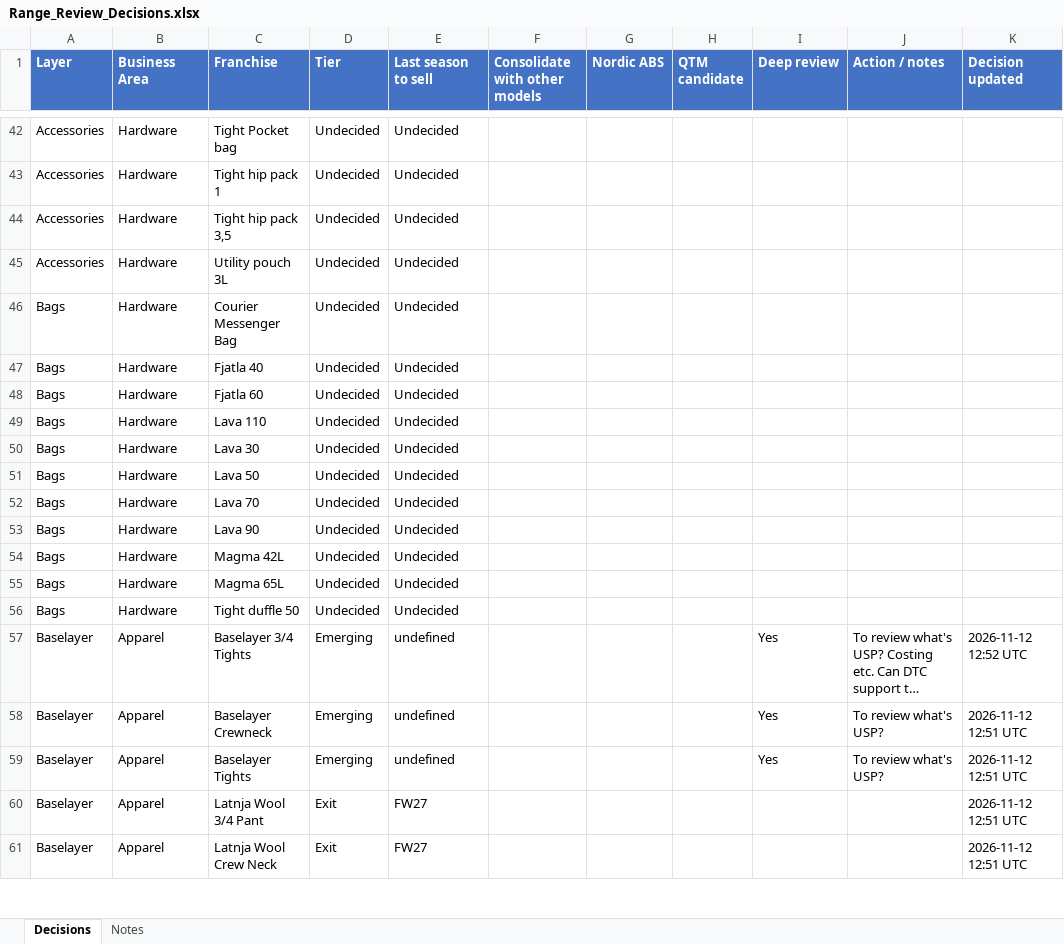
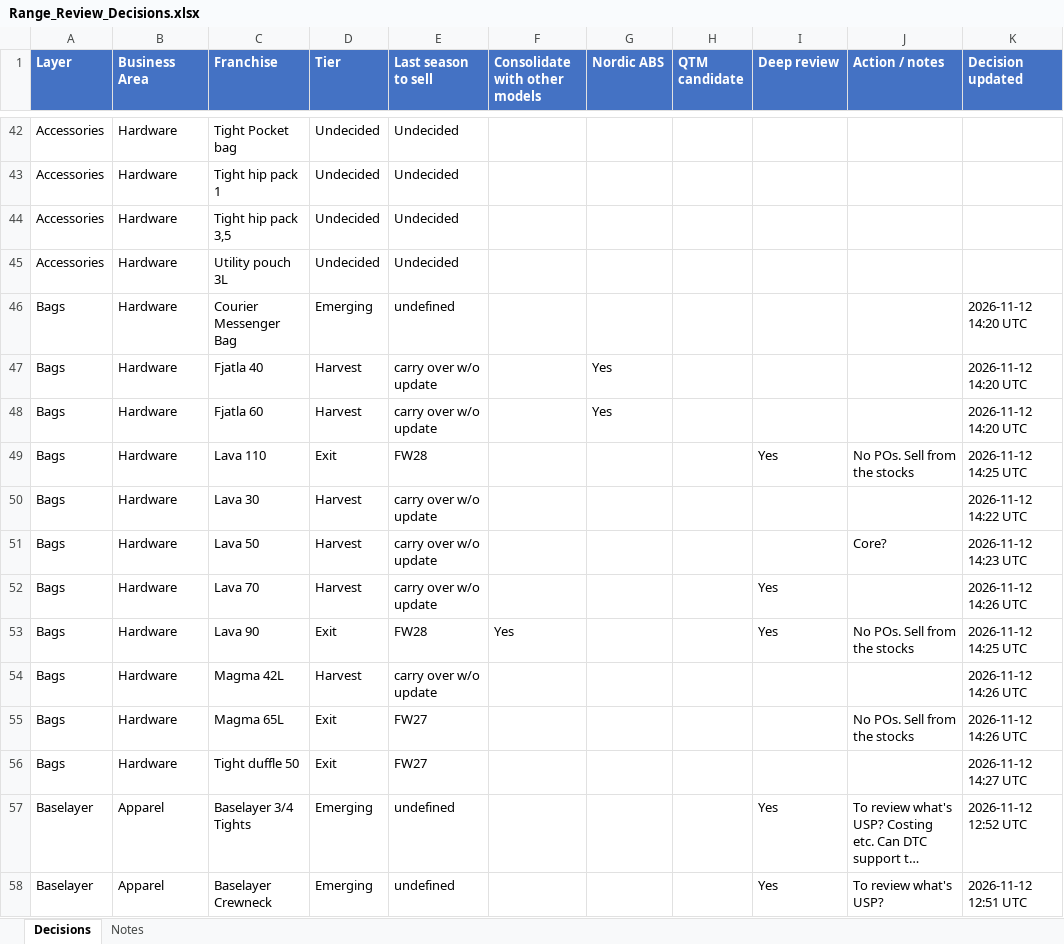
Before and after one commit to surflongboard/project_bob, an Excel workbook: data/range_review/outputs/Range_Review_Decisions.xlsx, sheet Decisions, drawn as a sheet; only a part is shown, gaps mark what is left out; the shorter side is filled out with more unchanged rows; long unchanged cells end in …; values as stored, in another font and other column widths than the file's, no borders; the diff covers the shown part only; the diff names each change by its address in the sheet, - before the commit and + after, or states it on an @@ line.

```diff
--- a/data/range_review/outputs/Range_Review_Decisions.xlsx (sheet Decisions)
+++ b/data/range_review/outputs/Range_Review_Decisions.xlsx (sheet Decisions)
-D46 (Tier): Undecided
+D46 (Tier): Emerging
-E46 (Last season to sell): Undecided
+E46 (Last season to sell): undefined
-K46:K48 (Decision updated): (empty)
+K46:K48 (Decision updated): 2026-11-12 14:20 UTC
-D47:D48 (Tier): Undecided
+D47:D48 (Tier): Harvest
-E47:E48 (Last season to sell): Undecided
+E47:E48 (Last season to sell): carry over w/o update
-G47:G48 (Nordic ABS): (empty)
+G47:G48 (Nordic ABS): Yes
-D49 (Tier): Undecided
+D49 (Tier): Exit
-E49 (Last season to sell): Undecided
+E49 (Last season to sell): FW28
-I49 (Deep review): (empty)
+I49 (Deep review): Yes
-J49 (Action / notes): (empty)
+J49 (Action / notes): No POs. Sell from the stocks
-K49 (Decision updated): (empty)
+K49 (Decision updated): 2026-11-12 14:25 UTC
-D50:D52 (Tier): Undecided
+D50:D52 (Tier): Harvest
-E50:E52 (Last season to sell): Undecided
+E50:E52 (Last season to sell): carry over w/o update
-K50 (Decision updated): (empty)
+K50 (Decision updated): 2026-11-12 14:22 UTC
-J51 (Action / notes): (empty)
+J51 (Action / notes): Core?
-K51 (Decision updated): (empty)
+K51 (Decision updated): 2026-11-12 14:23 UTC
-I52:I53 (Deep review): (empty)
+I52:I53 (Deep review): Yes
-K52 (Decision updated): (empty)
+K52 (Decision updated): 2026-11-12 14:26 UTC
-D53 (Tier): Undecided
+D53 (Tier): Exit
-E53 (Last season to sell): Undecided
+E53 (Last season to sell): FW28
-F53 (Consolidate with other models): (empty)
+F53 (Consolidate with other models): Yes
-J53 (Action / notes): (empty)
+J53 (Action / notes): No POs. Sell from the stocks
-K53 (Decision updated): (empty)
+K53 (Decision updated): 2026-11-12 14:25 UTC
-D54 (Tier): Undecided
+D54 (Tier): Harvest
-E54 (Last season to sell): Undecided
+E54 (Last season to sell): carry over w/o update
-K54:K55 (Decision updated): (empty)
+K54:K55 (Decision updated): 2026-11-12 14:26 UTC
-D55:D56 (Tier): Undecided
+D55:D56 (Tier): Exit
-E55:E56 (Last season to sell): Undecided
+E55:E56 (Last season to sell): FW27
-J55 (Action / notes): (empty)
+J55 (Action / notes): No POs. Sell from the stocks
-K56 (Decision updated): (empty)
+K56 (Decision updated): 2026-11-12 14:27 UTC
```
Also changed, not shown: 124 edited cells elsewhere in this sheet.
